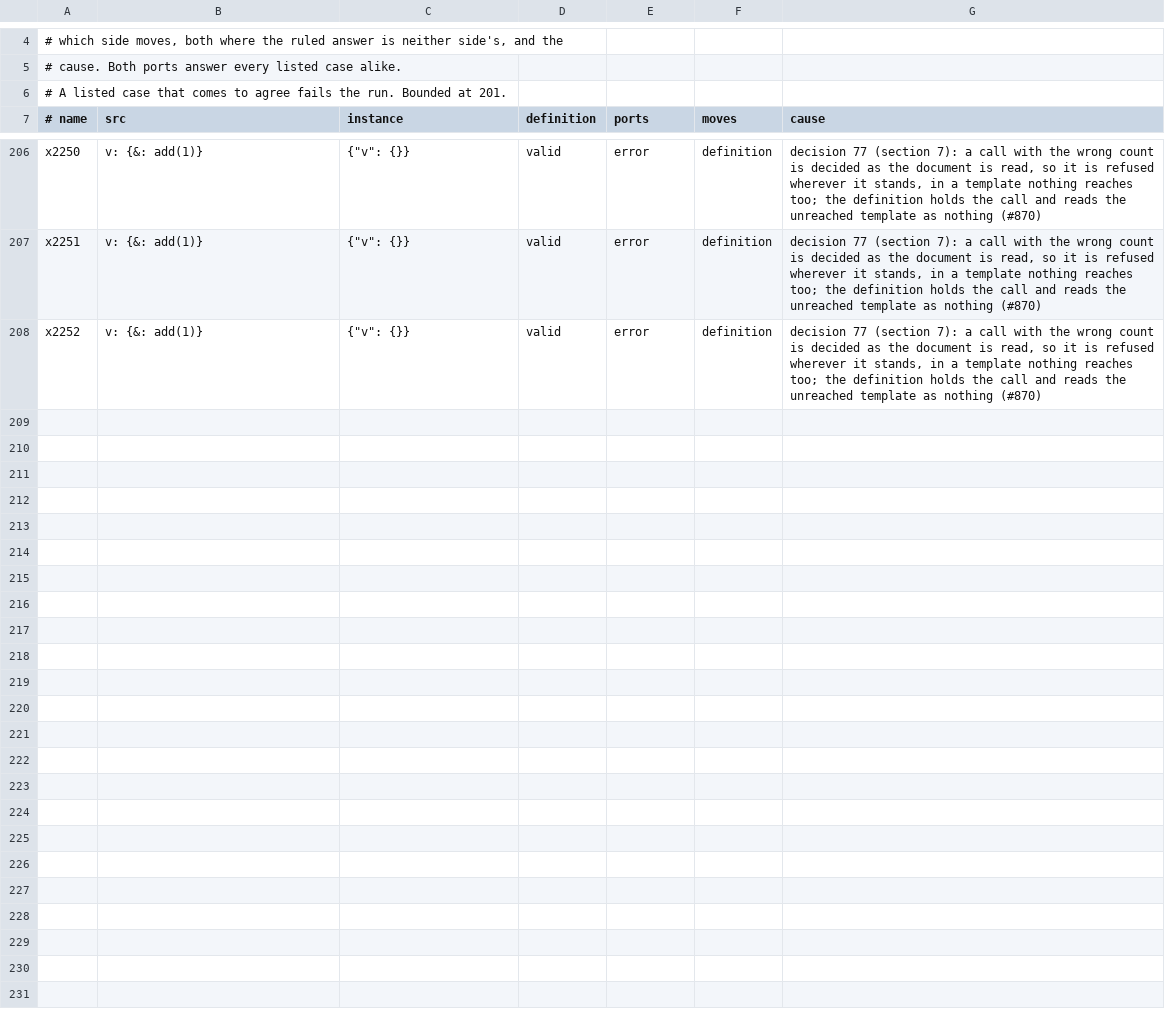
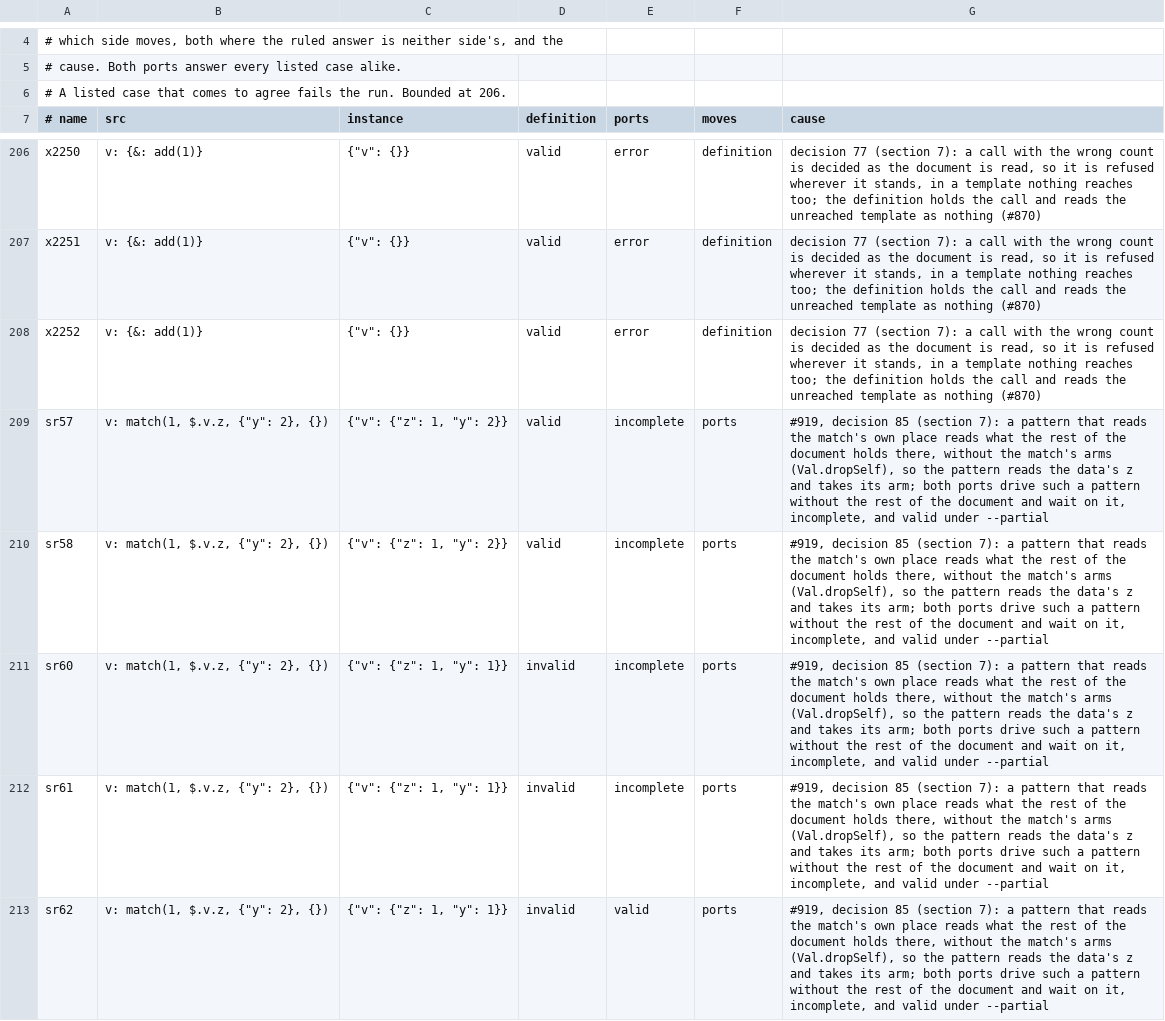
Before and after one commit to aontu-lang/aontu, a TSV file: spec/ledger.tsv, drawn as a sheet; only a part is shown, gaps mark what is left out.

```diff
--- a/spec/ledger.tsv
+++ b/spec/ledger.tsv
@@ -5,3 +5,3 @@
 # cause. Both ports answer every listed case alike.
-# A listed case that comes to agree fails the run. Bounded at 201.
+# A listed case that comes to agree fails the run. Bounded at 206.
 # name	src	instance	definition	ports	moves	cause
@@ -208 +208,6 @@ x2251	"v": {&: add(1)}	{"v": {}}	valid	error	definition	decision 77 (section 7):
 x2252	"v": {&: add(1)}	{"v": {}}	valid	error	definition	decision 77 (section 7): a call with the wrong count is decided as the document is read, so it is refused wherever it stands, in a template nothing reaches too; the definition holds the call and reads the unreached template as nothing (#870)
+sr57	"v": match(1, $.v.z, {"y": 2}, {})	{"v": {"z": 1, "y": 2}}	valid	incomplete	ports	#919, decision 85 (section 7): a pattern that reads the match's own place reads what the rest of the document holds there, without the match's arms (Val.dropSelf), so the pattern reads the data's z and takes its arm; both ports drive such a pattern without the rest of the document and wait on it, incomplete, and valid under --partial
+sr58	"v": match(1, $.v.z, {"y": 2}, {})	{"v": {"z": 1, "y": 2}}	valid	incomplete	ports	#919, decision 85 (section 7): a pattern that reads the match's own place reads what the rest of the document holds there, without the match's arms (Val.dropSelf), so the pattern reads the data's z and takes its arm; both ports drive such a pattern without the rest of the document and wait on it, incomplete, and valid under --partial
+sr60	"v": match(1, $.v.z, {"y": 2}, {})	{"v": {"z": 1, "y": 1}}	invalid	incomplete	ports	#919, decision 85 (section 7): a pattern that reads the match's own place reads what the rest of the document holds there, without the match's arms (Val.dropSelf), so the pattern reads the data's z and takes its arm; both ports drive such a pattern without the rest of the document and wait on it, incomplete, and valid under --partial
+sr61	"v": match(1, $.v.z, {"y": 2}, {})	{"v": {"z": 1, "y": 1}}	invalid	incomplete	ports	#919, decision 85 (section 7): a pattern that reads the match's own place reads what the rest of the document holds there, without the match's arms (Val.dropSelf), so the pattern reads the data's z and takes its arm; both ports drive such a pattern without the rest of the document and wait on it, incomplete, and valid under --partial
+sr62	"v": match(1, $.v.z, {"y": 2}, {})	{"v": {"z": 1, "y": 1}}	invalid	valid	ports	#919, decision 85 (section 7): a pattern that reads the match's own place reads what the rest of the document holds there, without the match's arms (Val.dropSelf), so the pattern reads the data's z and takes its arm; both ports drive such a pattern without the rest of the document and wait on it, incomplete, and valid under --partial
```
Also changed, not shown: 6 other files.
